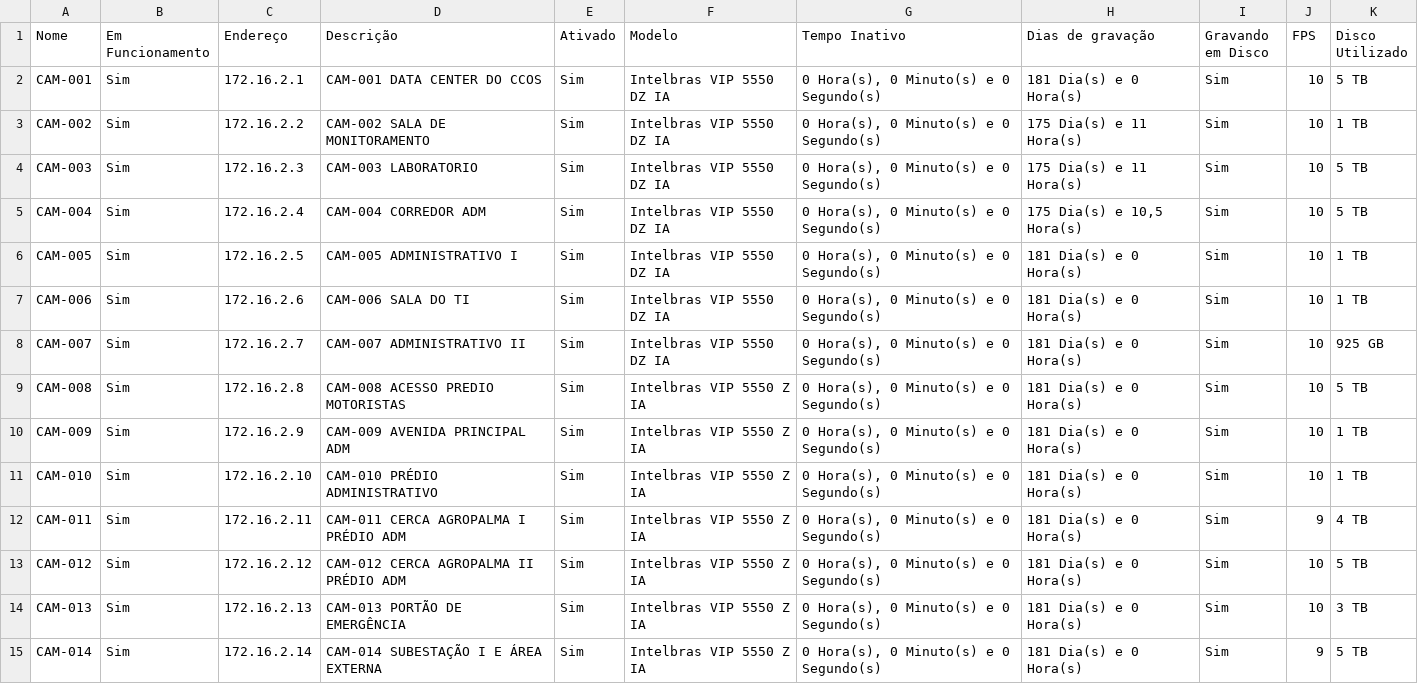
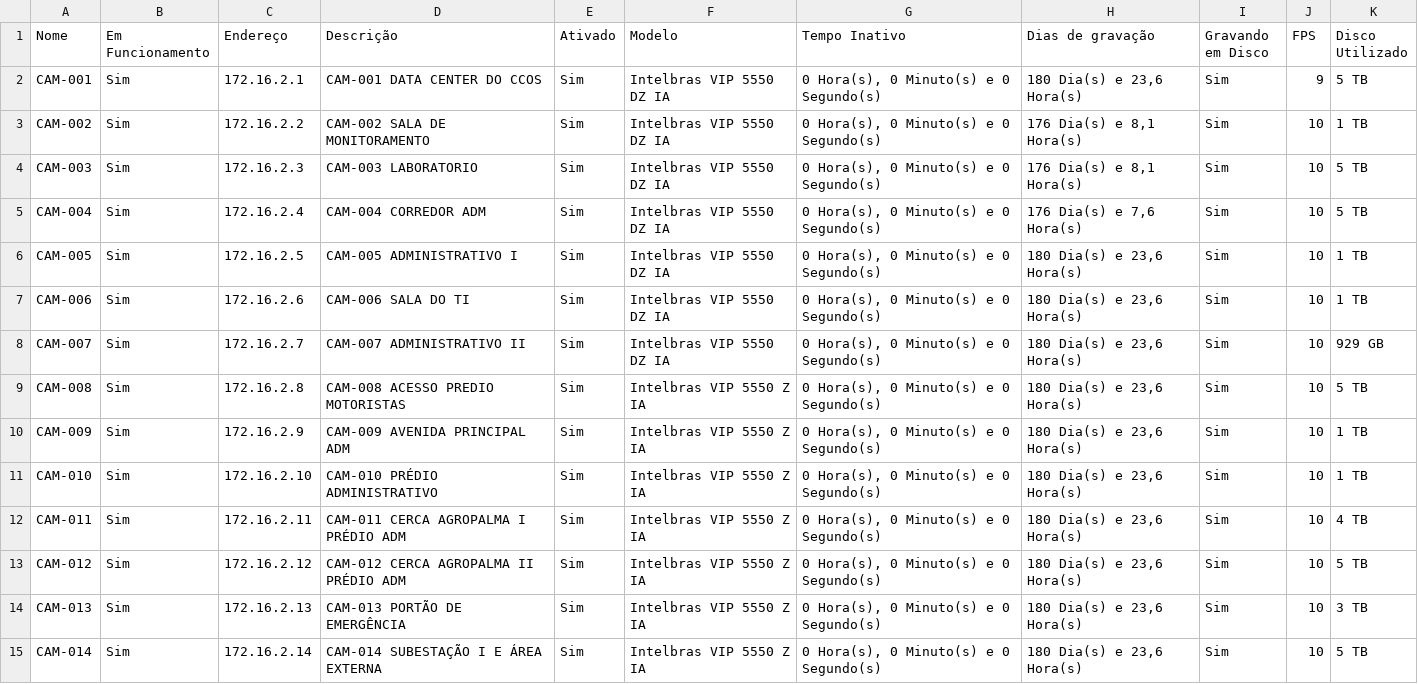
Before and after one commit to gayotecnologia/dashboard-cameras, a CSV file: status_cameras.csv, drawn as a sheet; only a part is shown; the diff covers the shown part only.

Commit message:
Update status_cameras.csv

```diff
--- a/status_cameras.csv
+++ b/status_cameras.csv
@@ -1,15 +1,15 @@
 Nome	Em Funcionamento	Endereço	Descrição	Ativado	Modelo	Tempo Inativo	Dias de gravação	Gravando em Disco	FPS	Disco Utilizado
-CAM-001	Sim	172.16.2.1	CAM-001 DATA CENTER DO CCOS	Sim	Intelbras VIP 5550 DZ IA	0 Hora(s), 0 Minuto(s) e 0 Segundo(s)	181 Dia(s) e 0 Hora(s)	Sim	10	5 TB
-CAM-002	Sim	172.16.2.2	CAM-002 SALA DE MONITORAMENTO	Sim	Intelbras VIP 5550 DZ IA	0 Hora(s), 0 Minuto(s) e 0 Segundo(s)	175 Dia(s) e 11 Hora(s)	Sim	10	1 TB
-CAM-003	Sim	172.16.2.3	CAM-003 LABORATORIO	Sim	Intelbras VIP 5550 DZ IA	0 Hora(s), 0 Minuto(s) e 0 Segundo(s)	175 Dia(s) e 11 Hora(s)	Sim	10	5 TB
-CAM-004	Sim	172.16.2.4	CAM-004 CORREDOR ADM	Sim	Intelbras VIP 5550 DZ IA	0 Hora(s), 0 Minuto(s) e 0 Segundo(s)	175 Dia(s) e 10,5 Hora(s)	Sim	10	5 TB
-CAM-005	Sim	172.16.2.5	CAM-005 ADMINISTRATIVO I	Sim	Intelbras VIP 5550 DZ IA	0 Hora(s), 0 Minuto(s) e 0 Segundo(s)	181 Dia(s) e 0 Hora(s)	Sim	10	1 TB
-CAM-006	Sim	172.16.2.6	CAM-006 SALA DO TI	Sim	Intelbras VIP 5550 DZ IA	0 Hora(s), 0 Minuto(s) e 0 Segundo(s)	181 Dia(s) e 0 Hora(s)	Sim	10	1 TB
-CAM-007	Sim	172.16.2.7	CAM-007 ADMINISTRATIVO II	Sim	Intelbras VIP 5550 DZ IA	0 Hora(s), 0 Minuto(s) e 0 Segundo(s)	181 Dia(s) e 0 Hora(s)	Sim	10	925 GB
-CAM-008	Sim	172.16.2.8	CAM-008 ACESSO PREDIO MOTORISTAS	Sim	Intelbras VIP 5550 Z IA	0 Hora(s), 0 Minuto(s) e 0 Segundo(s)	181 Dia(s) e 0 Hora(s)	Sim	10	5 TB
-CAM-009	Sim	172.16.2.9	CAM-009 AVENIDA PRINCIPAL ADM	Sim	Intelbras VIP 5550 Z IA	0 Hora(s), 0 Minuto(s) e 0 Segundo(s)	181 Dia(s) e 0 Hora(s)	Sim	10	1 TB
-CAM-010	Sim	172.16.2.10	CAM-010 PRÉDIO ADMINISTRATIVO	Sim	Intelbras VIP 5550 Z IA	0 Hora(s), 0 Minuto(s) e 0 Segundo(s)	181 Dia(s) e 0 Hora(s)	Sim	10	1 TB
-CAM-011	Sim	172.16.2.11	CAM-011 CERCA AGROPALMA I PRÉDIO ADM	Sim	Intelbras VIP 5550 Z IA	0 Hora(s), 0 Minuto(s) e 0 Segundo(s)	181 Dia(s) e 0 Hora(s)	Sim	9	4 TB
-CAM-012	Sim	172.16.2.12	CAM-012 CERCA AGROPALMA II PRÉDIO ADM	Sim	Intelbras VIP 5550 Z IA	0 Hora(s), 0 Minuto(s) e 0 Segundo(s)	181 Dia(s) e 0 Hora(s)	Sim	10	5 TB
-CAM-013	Sim	172.16.2.13	CAM-013 PORTÃO DE EMERGÊNCIA	Sim	Intelbras VIP 5550 Z IA	0 Hora(s), 0 Minuto(s) e 0 Segundo(s)	181 Dia(s) e 0 Hora(s)	Sim	10	3 TB
-CAM-014	Sim	172.16.2.14	CAM-014 SUBESTAÇÃO I E ÁREA EXTERNA	Sim	Intelbras VIP 5550 Z IA	0 Hora(s), 0 Minuto(s) e 0 Segundo(s)	181 Dia(s) e 0 Hora(s)	Sim	9	5 TB
+CAM-001	Sim	172.16.2.1	CAM-001 DATA CENTER DO CCOS	Sim	Intelbras VIP 5550 DZ IA	0 Hora(s), 0 Minuto(s) e 0 Segundo(s)	180 Dia(s) e 23,6 Hora(s)	Sim	9	5 TB
+CAM-002	Sim	172.16.2.2	CAM-002 SALA DE MONITORAMENTO	Sim	Intelbras VIP 5550 DZ IA	0 Hora(s), 0 Minuto(s) e 0 Segundo(s)	176 Dia(s) e 8,1 Hora(s)	Sim	10	1 TB
+CAM-003	Sim	172.16.2.3	CAM-003 LABORATORIO	Sim	Intelbras VIP 5550 DZ IA	0 Hora(s), 0 Minuto(s) e 0 Segundo(s)	176 Dia(s) e 8,1 Hora(s)	Sim	10	5 TB
+CAM-004	Sim	172.16.2.4	CAM-004 CORREDOR ADM	Sim	Intelbras VIP 5550 DZ IA	0 Hora(s), 0 Minuto(s) e 0 Segundo(s)	176 Dia(s) e 7,6 Hora(s)	Sim	10	5 TB
+CAM-005	Sim	172.16.2.5	CAM-005 ADMINISTRATIVO I	Sim	Intelbras VIP 5550 DZ IA	0 Hora(s), 0 Minuto(s) e 0 Segundo(s)	180 Dia(s) e 23,6 Hora(s)	Sim	10	1 TB
+CAM-006	Sim	172.16.2.6	CAM-006 SALA DO TI	Sim	Intelbras VIP 5550 DZ IA	0 Hora(s), 0 Minuto(s) e 0 Segundo(s)	180 Dia(s) e 23,6 Hora(s)	Sim	10	1 TB
+CAM-007	Sim	172.16.2.7	CAM-007 ADMINISTRATIVO II	Sim	Intelbras VIP 5550 DZ IA	0 Hora(s), 0 Minuto(s) e 0 Segundo(s)	180 Dia(s) e 23,6 Hora(s)	Sim	10	929 GB
+CAM-008	Sim	172.16.2.8	CAM-008 ACESSO PREDIO MOTORISTAS	Sim	Intelbras VIP 5550 Z IA	0 Hora(s), 0 Minuto(s) e 0 Segundo(s)	180 Dia(s) e 23,6 Hora(s)	Sim	10	5 TB
+CAM-009	Sim	172.16.2.9	CAM-009 AVENIDA PRINCIPAL ADM	Sim	Intelbras VIP 5550 Z IA	0 Hora(s), 0 Minuto(s) e 0 Segundo(s)	180 Dia(s) e 23,6 Hora(s)	Sim	10	1 TB
+CAM-010	Sim	172.16.2.10	CAM-010 PRÉDIO ADMINISTRATIVO	Sim	Intelbras VIP 5550 Z IA	0 Hora(s), 0 Minuto(s) e 0 Segundo(s)	180 Dia(s) e 23,6 Hora(s)	Sim	10	1 TB
+CAM-011	Sim	172.16.2.11	CAM-011 CERCA AGROPALMA I PRÉDIO ADM	Sim	Intelbras VIP 5550 Z IA	0 Hora(s), 0 Minuto(s) e 0 Segundo(s)	180 Dia(s) e 23,6 Hora(s)	Sim	10	4 TB
+CAM-012	Sim	172.16.2.12	CAM-012 CERCA AGROPALMA II PRÉDIO ADM	Sim	Intelbras VIP 5550 Z IA	0 Hora(s), 0 Minuto(s) e 0 Segundo(s)	180 Dia(s) e 23,6 Hora(s)	Sim	10	5 TB
+CAM-013	Sim	172.16.2.13	CAM-013 PORTÃO DE EMERGÊNCIA	Sim	Intelbras VIP 5550 Z IA	0 Hora(s), 0 Minuto(s) e 0 Segundo(s)	180 Dia(s) e 23,6 Hora(s)	Sim	10	3 TB
+CAM-014	Sim	172.16.2.14	CAM-014 SUBESTAÇÃO I E ÁREA EXTERNA	Sim	Intelbras VIP 5550 Z IA	0 Hora(s), 0 Minuto(s) e 0 Segundo(s)	180 Dia(s) e 23,6 Hora(s)	Sim	10	5 TB
```
Also changed, not shown: 165 edited cells elsewhere in this file.
